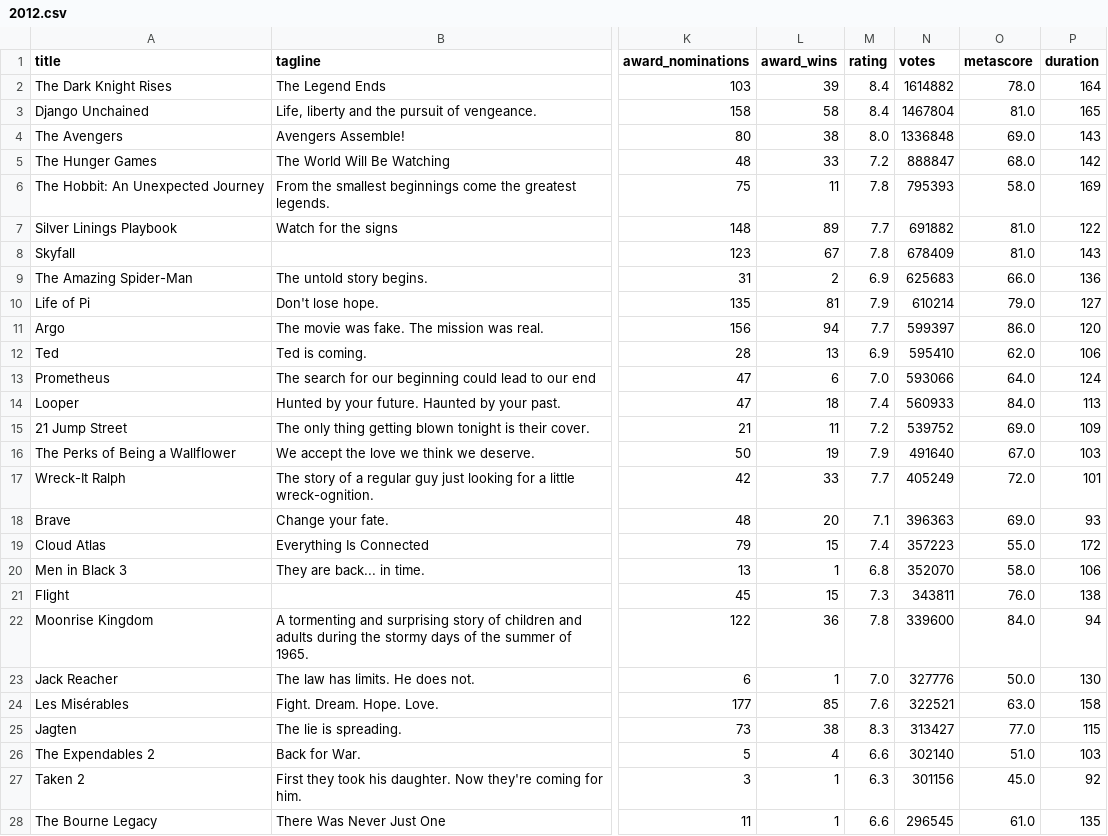
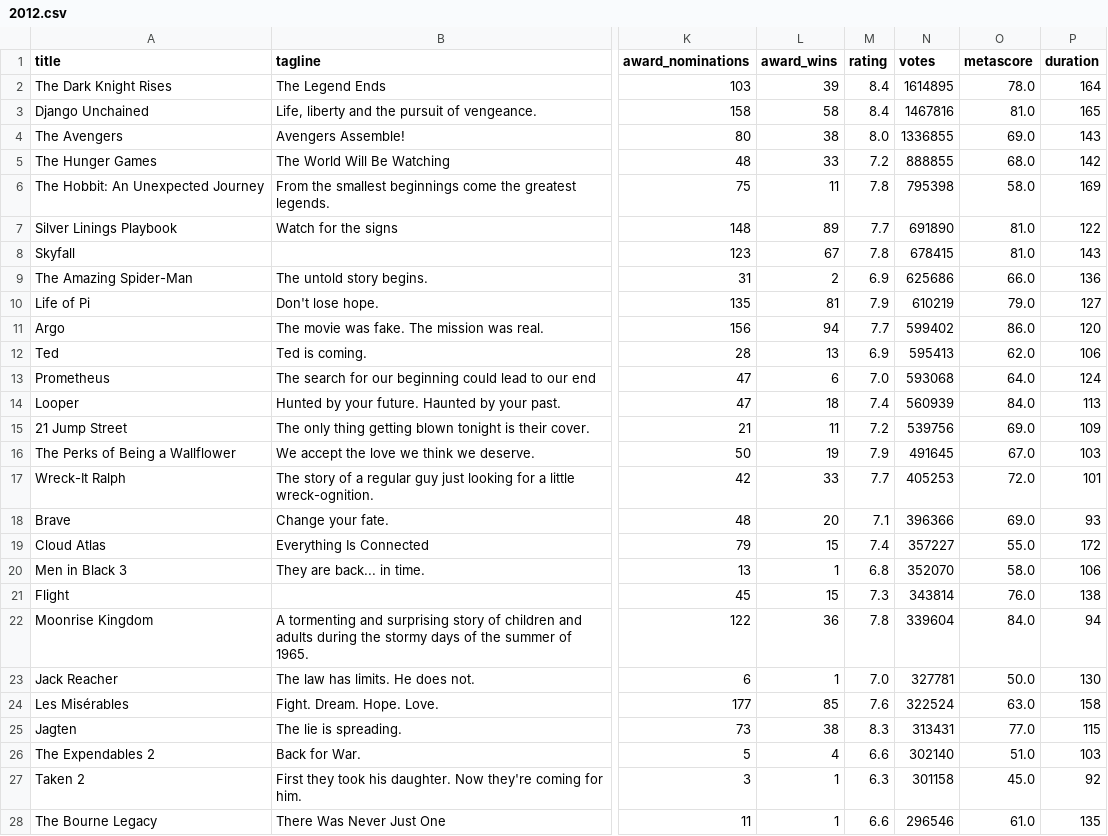
Before and after one commit to hemanthakumar97/IMDB_WebScrapping, a CSV file: Results/2012.csv, drawn as a sheet; only a part is shown, gaps mark what is left out; the diff covers the shown part only; the diff names each change by its address in the sheet, - before the commit and + after, or states it on an @@ line.

```diff
--- a/Results/2012.csv
+++ b/Results/2012.csv
-N2 (votes): 1614882
+N2 (votes): 1614895
-N3 (votes): 1467804
+N3 (votes): 1467816
-N4 (votes): 1336848
+N4 (votes): 1336855
-N5 (votes): 888847
+N5 (votes): 888855
-N6 (votes): 795393
+N6 (votes): 795398
-N7 (votes): 691882
+N7 (votes): 691890
-N8 (votes): 678409
+N8 (votes): 678415
-N9 (votes): 625683
+N9 (votes): 625686
-N10 (votes): 610214
+N10 (votes): 610219
-N11 (votes): 599397
+N11 (votes): 599402
-N12 (votes): 595410
+N12 (votes): 595413
-N13 (votes): 593066
+N13 (votes): 593068
-N14 (votes): 560933
+N14 (votes): 560939
-N15 (votes): 539752
+N15 (votes): 539756
-N16 (votes): 491640
+N16 (votes): 491645
-N17 (votes): 405249
+N17 (votes): 405253
-N18 (votes): 396363
+N18 (votes): 396366
-N19 (votes): 357223
+N19 (votes): 357227
-N21 (votes): 343811
+N21 (votes): 343814
-N22 (votes): 339600
+N22 (votes): 339604
-N23 (votes): 327776
+N23 (votes): 327781
-N24 (votes): 322521
+N24 (votes): 322524
-N25 (votes): 313427
+N25 (votes): 313431
-N27 (votes): 301156
+N27 (votes): 301158
-N28 (votes): 296545
+N28 (votes): 296546
```
Also changed, not shown: 52 edited cells elsewhere in this file, Results/2011.csv, Results/2013.csv, 12 other files.
